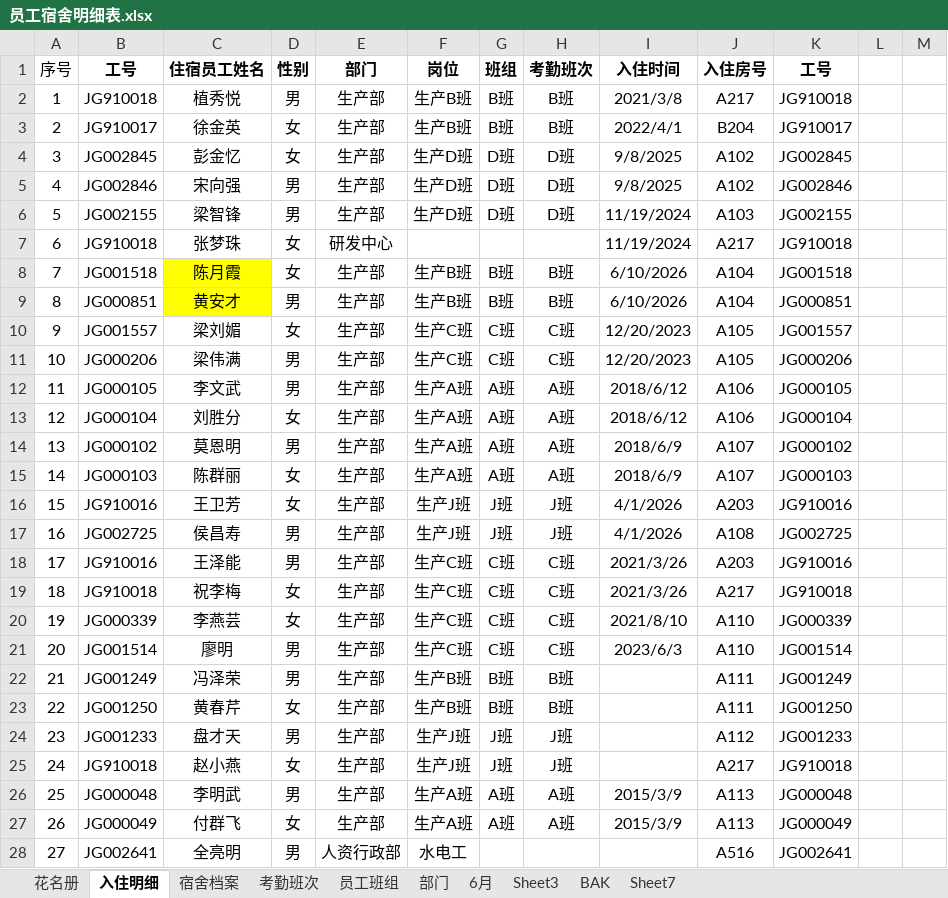
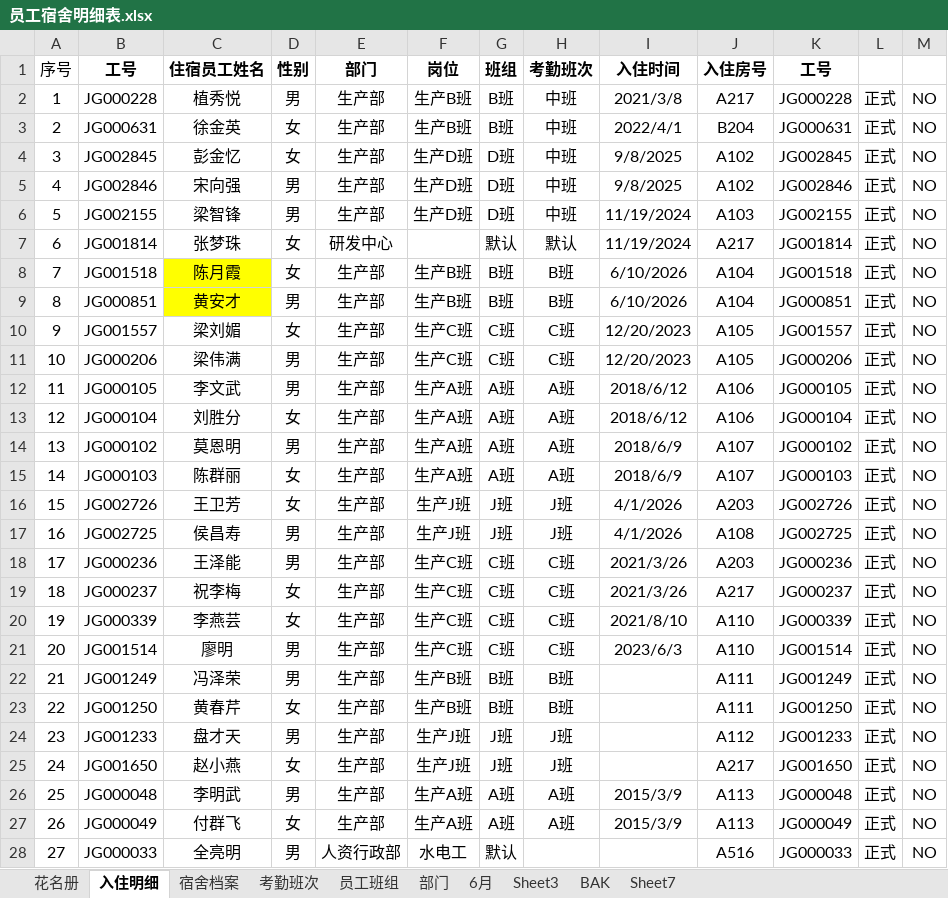
Before and after one commit to mecallsun/skills-backup, an Excel workbook: 行政宿舍资料/员工宿舍明细表.xlsx, sheet 入住明细, drawn as a sheet; only a part is shown; values as stored, in another font and other column widths than the file's, no borders; conditional formats not drawn; the diff covers the shown part only; the diff names each change by its address in the sheet, - before the commit and + after, or states it on an @@ line.

```diff
--- a/行政宿舍资料/员工宿舍明细表.xlsx (sheet 入住明细)
+++ b/行政宿舍资料/员工宿舍明细表.xlsx (sheet 入住明细)
-B2 (工号): JG910018
+B2 (工号): JG000228
-H2:H3 (考勤班次): B班
+H2:H3 (考勤班次): 中班
-K2 (工号): JG910018
+K2 (工号): JG000228
-L2:L28: (empty)
+L2:L28: 正式
-M2:M28: (empty)
+M2:M28: NO
-B3 (工号): JG910017
+B3 (工号): JG000631
-K3 (工号): JG910017
+K3 (工号): JG000631
-H4:H6 (考勤班次): D班
+H4:H6 (考勤班次): 中班
-B7 (工号): JG910018
+B7 (工号): JG001814
-G7 (班组): (empty)
+G7 (班组): 默认
-H7 (考勤班次): (empty)
+H7 (考勤班次): 默认
-K7 (工号): JG910018
+K7 (工号): JG001814
-B16 (工号): JG910016
+B16 (工号): JG002726
-K16 (工号): JG910016
+K16 (工号): JG002726
-B18 (工号): JG910016
+B18 (工号): JG000236
-K18 (工号): JG910016
+K18 (工号): JG000236
-B19 (工号): JG910018
+B19 (工号): JG000237
-K19 (工号): JG910018
+K19 (工号): JG000237
-B25 (工号): JG910018
+B25 (工号): JG001650
-K25 (工号): JG910018
+K25 (工号): JG001650
-B28 (工号): JG002641
+B28 (工号): JG000033
-G28 (班组): (empty)
+G28 (班组): 默认
-K28 (工号): JG002641
+K28 (工号): JG000033
```
Also changed, not shown: 1533 edited cells elsewhere in this sheet, sheet 花名册, formulas that keep their value, hidden cells, 1 other file.
